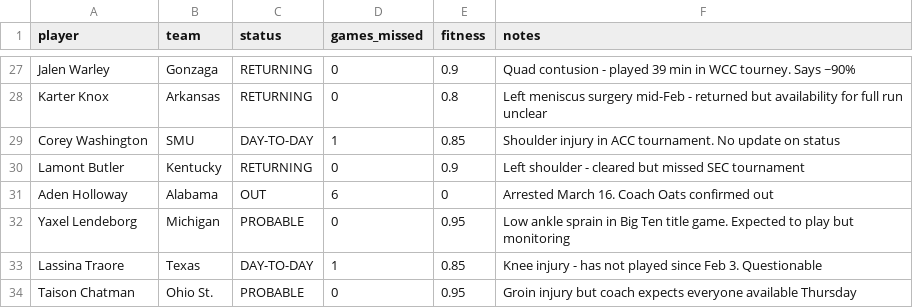
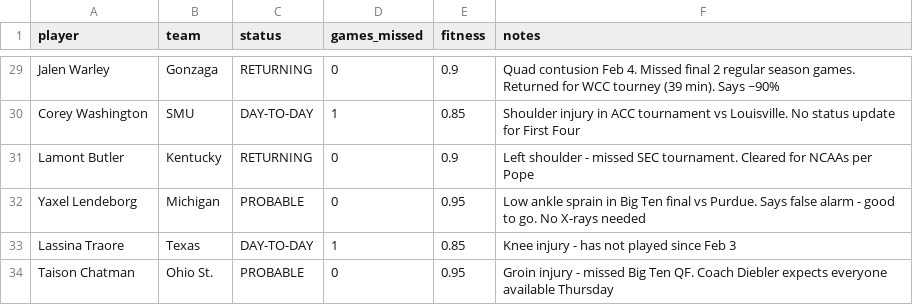
Before and after one commit to Krool/BasketballProjections, a CSV file: data/injury_overrides.csv, drawn as a sheet; only a part is shown, gaps mark what is left out; removed rows and columns are numbered as before the commit, all else as after; the diff covers the shown part only; the diff names each change by its address in the sheet, - before the commit and + after, or states it on an @@ line.

```diff
--- a/data/injury_overrides.csv
+++ b/data/injury_overrides.csv
-F29 (notes): Quad contusion - played 39 min in WCC tourney. Says ~90%
+F29 (notes): Quad contusion Feb 4. Missed final 2 regular season games. Returned for WCC tourney (39 min). Says ~90%
-row 28: Karter Knox | Arkansas | RETURNING | 0 | 0.8 | Left meniscus surgery mid-Feb - returned but availability for full run unclear
-F30 (notes): …in ACC tournament. No update on status
+F30 (notes): …in ACC tournament vs Louisville. No status update for First Four
-F31 (notes): …shoulder - cleared but missed SEC tournament
+F31 (notes): …shoulder - missed SEC tournament. Cleared for NCAAs per Pope
-row 31: Aden Holloway | Alabama | OUT | 6 | 0 | Arrested March 16. Coach Oats confirmed out
-F32 (notes): …Big Ten title game. Expected to play but monitoring
+F32 (notes): …Big Ten final vs Purdue. Says false alarm - good to go. No X-rays needed
-F33 (notes): …since Feb 3. Questionable
+F33 (notes): …since Feb 3
-F34 (notes): Groin injury but coach expects everyone…
+F34 (notes): Groin injury - missed Big Ten QF. Coach Diebler expects everyone…
```
Also changed, not shown: 3 added rows, 1 removed row and 25 edited cells elsewhere in this file, data/injuries_combined.csv, output/projections.csv, 1 other file.
